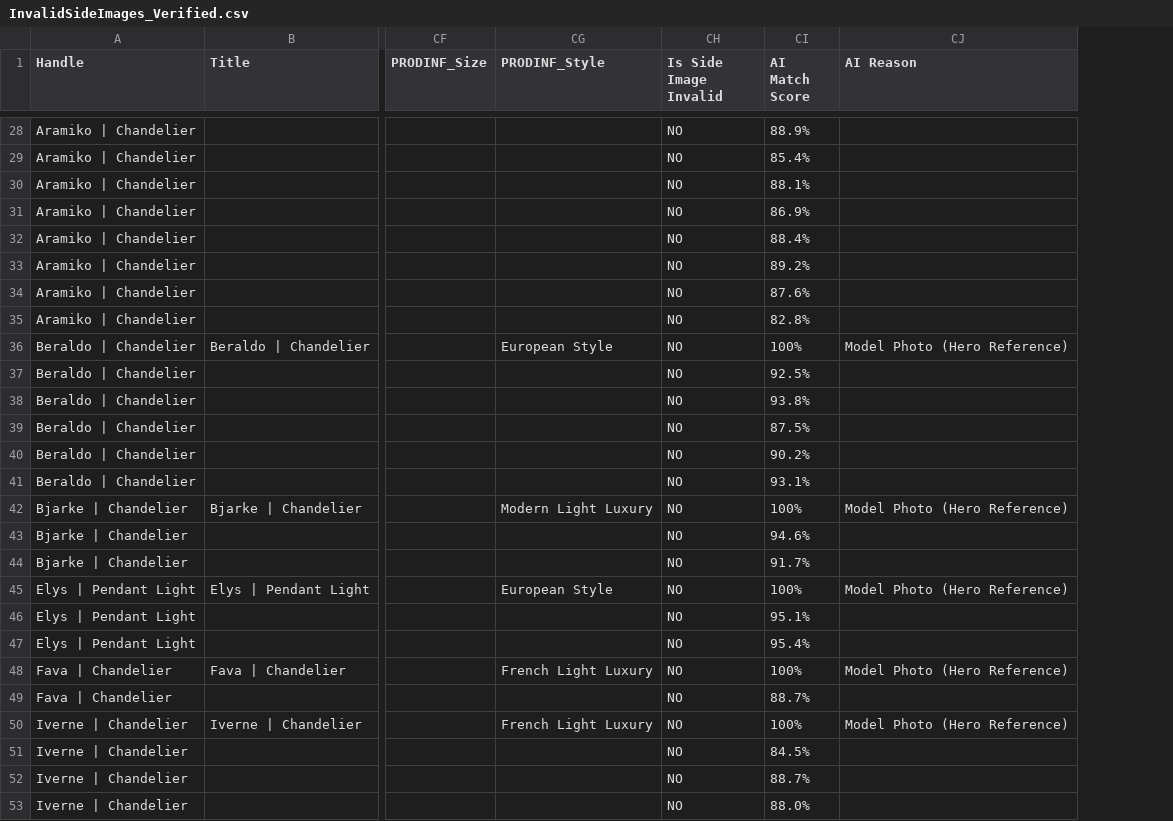
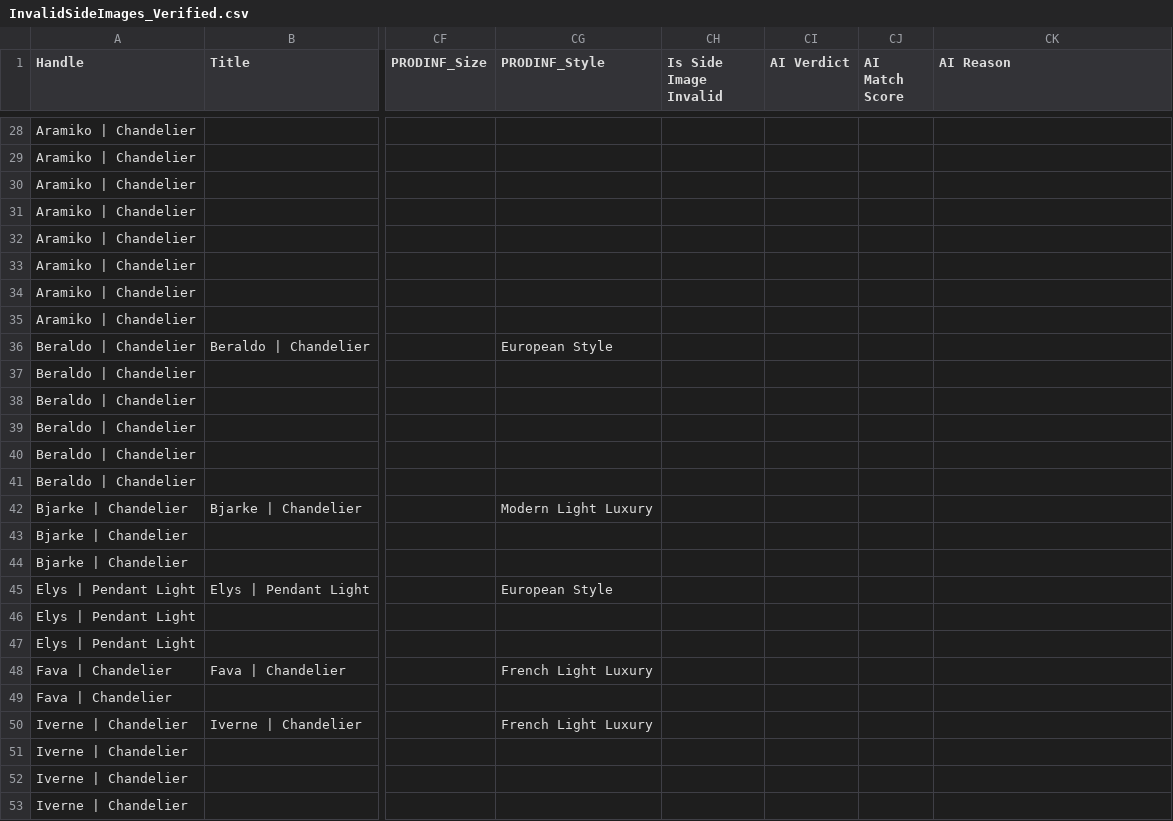
Before and after one commit to homecartelmarketing-lgtm/Item-Checker-Demo, a CSV file: InvalidSideImages_Verified.csv, drawn as a sheet; only a part is shown, gaps mark what is left out; addresses are those after the commit; the diff covers the shown part only; the diff names each change by its address in the sheet, - before the commit and + after, or states it on an @@ line.

Commit message:
Fix visual matcher confidence scaling, review status handling, and UI event listeners

```diff
--- a/InvalidSideImages_Verified.csv
+++ b/InvalidSideImages_Verified.csv
+column CI (AI Verdict), empty
-CH28:CH53 (Is Side Image Invalid): NO
+CH28:CH53 (Is Side Image Invalid): (empty)
-CJ28 (AI Match Score): 88.9%
+CJ28 (AI Match Score): (empty)
-CJ29 (AI Match Score): 85.4%
+CJ29 (AI Match Score): (empty)
-CJ30 (AI Match Score): 88.1%
+CJ30 (AI Match Score): (empty)
-CJ31 (AI Match Score): 86.9%
+CJ31 (AI Match Score): (empty)
-CJ32 (AI Match Score): 88.4%
+CJ32 (AI Match Score): (empty)
-CJ33 (AI Match Score): 89.2%
+CJ33 (AI Match Score): (empty)
-CJ34 (AI Match Score): 87.6%
+CJ34 (AI Match Score): (empty)
-CJ35 (AI Match Score): 82.8%
+CJ35 (AI Match Score): (empty)
-CJ36 (AI Match Score): 100%
+CJ36 (AI Match Score): (empty)
-CK36 (AI Reason): Model Photo (Hero Reference)
+CK36 (AI Reason): (empty)
-CJ37 (AI Match Score): 92.5%
+CJ37 (AI Match Score): (empty)
-CJ38 (AI Match Score): 93.8%
+CJ38 (AI Match Score): (empty)
-CJ39 (AI Match Score): 87.5%
+CJ39 (AI Match Score): (empty)
-CJ40 (AI Match Score): 90.2%
+CJ40 (AI Match Score): (empty)
-CJ41 (AI Match Score): 93.1%
+CJ41 (AI Match Score): (empty)
-CJ42 (AI Match Score): 100%
+CJ42 (AI Match Score): (empty)
-CK42 (AI Reason): Model Photo (Hero Reference)
+CK42 (AI Reason): (empty)
-CJ43 (AI Match Score): 94.6%
+CJ43 (AI Match Score): (empty)
-CJ44 (AI Match Score): 91.7%
+CJ44 (AI Match Score): (empty)
-CJ45 (AI Match Score): 100%
+CJ45 (AI Match Score): (empty)
-CK45 (AI Reason): Model Photo (Hero Reference)
+CK45 (AI Reason): (empty)
-CJ46 (AI Match Score): 95.1%
+CJ46 (AI Match Score): (empty)
-CJ47 (AI Match Score): 95.4%
+CJ47 (AI Match Score): (empty)
-CJ48 (AI Match Score): 100%
+CJ48 (AI Match Score): (empty)
-CK48 (AI Reason): Model Photo (Hero Reference)
+CK48 (AI Reason): (empty)
-CJ49 (AI Match Score): 88.7%
+CJ49 (AI Match Score): (empty)
-CJ50 (AI Match Score): 100%
+CJ50 (AI Match Score): (empty)
-CK50 (AI Reason): Model Photo (Hero Reference)
+CK50 (AI Reason): (empty)
-CJ51 (AI Match Score): 84.5%
+CJ51 (AI Match Score): (empty)
-CJ52 (AI Match Score): 88.7%
+CJ52 (AI Match Score): (empty)
-CJ53 (AI Match Score): 88.0%
+CJ53 (AI Match Score): (empty)
```
Also changed, not shown: 85 edited cells elsewhere in this file, 9 other files.
